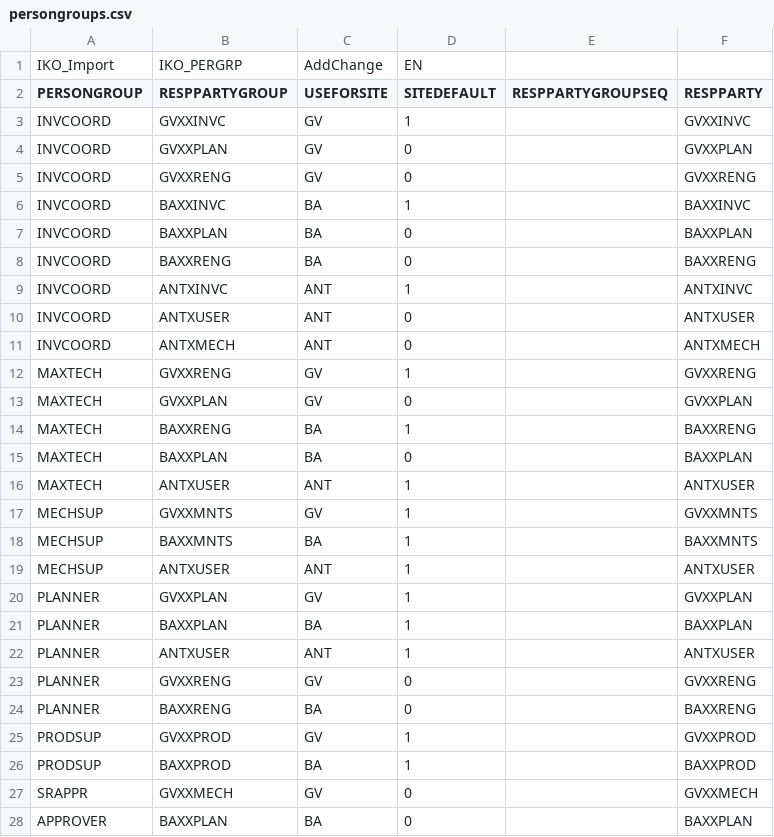
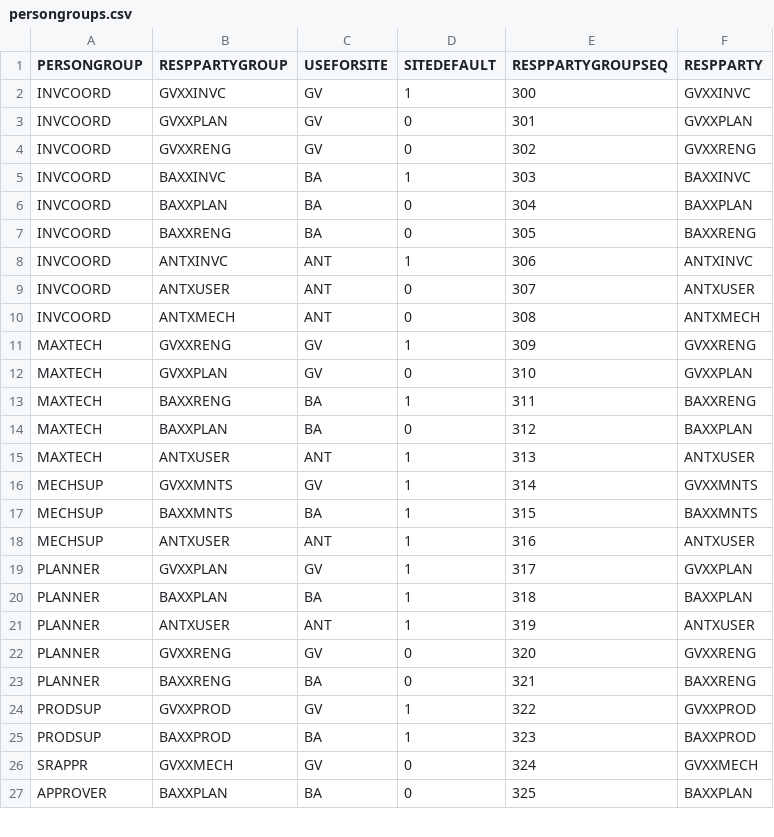
Before and after one commit to jonathanmajh/iko-maximo-testing, a CSV file: persongroups.csv, drawn as a sheet; only a part is shown; the diff covers the shown part only.

```diff
--- a/persongroups.csv
+++ b/persongroups.csv
@@ -1,28 +1,27 @@
-IKO_Import,IKO_PERGRP,AddChange,EN,,
 PERSONGROUP,RESPPARTYGROUP,USEFORSITE,SITEDEFAULT,RESPPARTYGROUPSEQ,RESPPARTY
-INVCOORD,GVXXINVC,GV,1,,GVXXINVC
-INVCOORD,GVXXPLAN,GV,0,,GVXXPLAN
-INVCOORD,GVXXRENG,GV,0,,GVXXRENG
-INVCOORD,BAXXINVC,BA,1,,BAXXINVC
-INVCOORD,BAXXPLAN,BA,0,,BAXXPLAN
-INVCOORD,BAXXRENG,BA,0,,BAXXRENG
-INVCOORD,ANTXINVC,ANT,1,,ANTXINVC
-INVCOORD,ANTXUSER,ANT,0,,ANTXUSER
-INVCOORD,ANTXMECH,ANT,0,,ANTXMECH
-MAXTECH,GVXXRENG,GV,1,,GVXXRENG
-MAXTECH,GVXXPLAN,GV,0,,GVXXPLAN
-MAXTECH,BAXXRENG,BA,1,,BAXXRENG
-MAXTECH,BAXXPLAN,BA,0,,BAXXPLAN
-MAXTECH,ANTXUSER,ANT,1,,ANTXUSER
-MECHSUP,GVXXMNTS,GV,1,,GVXXMNTS
-MECHSUP,BAXXMNTS,BA,1,,BAXXMNTS
-MECHSUP,ANTXUSER,ANT,1,,ANTXUSER
-PLANNER,GVXXPLAN,GV,1,,GVXXPLAN
-PLANNER,BAXXPLAN,BA,1,,BAXXPLAN
-PLANNER,ANTXUSER,ANT,1,,ANTXUSER
-PLANNER,GVXXRENG,GV,0,,GVXXRENG
-PLANNER,BAXXRENG,BA,0,,BAXXRENG
-PRODSUP,GVXXPROD,GV,1,,GVXXPROD
-PRODSUP,BAXXPROD,BA,1,,BAXXPROD
-SRAPPR,GVXXMECH,GV,0,,GVXXMECH
-APPROVER,BAXXPLAN,BA,0,,BAXXPLAN
+INVCOORD,GVXXINVC,GV,1,300,GVXXINVC
+INVCOORD,GVXXPLAN,GV,0,301,GVXXPLAN
+INVCOORD,GVXXRENG,GV,0,302,GVXXRENG
+INVCOORD,BAXXINVC,BA,1,303,BAXXINVC
+INVCOORD,BAXXPLAN,BA,0,304,BAXXPLAN
+INVCOORD,BAXXRENG,BA,0,305,BAXXRENG
+INVCOORD,ANTXINVC,ANT,1,306,ANTXINVC
+INVCOORD,ANTXUSER,ANT,0,307,ANTXUSER
+INVCOORD,ANTXMECH,ANT,0,308,ANTXMECH
+MAXTECH,GVXXRENG,GV,1,309,GVXXRENG
+MAXTECH,GVXXPLAN,GV,0,310,GVXXPLAN
+MAXTECH,BAXXRENG,BA,1,311,BAXXRENG
+MAXTECH,BAXXPLAN,BA,0,312,BAXXPLAN
+MAXTECH,ANTXUSER,ANT,1,313,ANTXUSER
+MECHSUP,GVXXMNTS,GV,1,314,GVXXMNTS
+MECHSUP,BAXXMNTS,BA,1,315,BAXXMNTS
+MECHSUP,ANTXUSER,ANT,1,316,ANTXUSER
+PLANNER,GVXXPLAN,GV,1,317,GVXXPLAN
+PLANNER,BAXXPLAN,BA,1,318,BAXXPLAN
+PLANNER,ANTXUSER,ANT,1,319,ANTXUSER
+PLANNER,GVXXRENG,GV,0,320,GVXXRENG
+PLANNER,BAXXRENG,BA,0,321,BAXXRENG
+PRODSUP,GVXXPROD,GV,1,322,GVXXPROD
+PRODSUP,BAXXPROD,BA,1,323,BAXXPROD
+SRAPPR,GVXXMECH,GV,0,324,GVXXMECH
+APPROVER,BAXXPLAN,BA,0,325,BAXXPLAN
```
Also changed, not shown: 1 edited cell elsewhere in this file, 17 other files.
